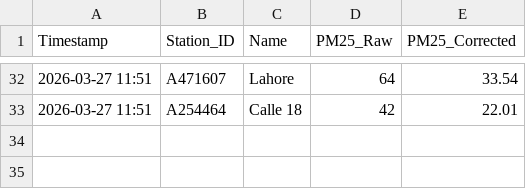
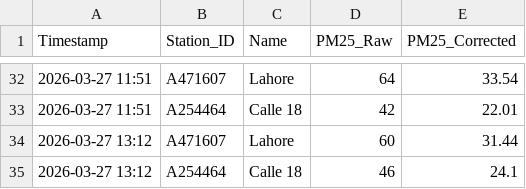
Before and after one commit to nabhatti1981-hash/air-of-hope, a CSV file: lahore_hourly_log.csv, drawn as a sheet; only a part is shown, gaps mark what is left out; the diff names each change by its address in the sheet, - before the commit and + after, or states it on an @@ line.

Commit message:
Update hourly AQI data: Fri Mar 27 13:12:38 UTC 2026

```diff
--- a/lahore_hourly_log.csv
+++ b/lahore_hourly_log.csv
+row 34: 2026-03-27 13:12 | A471607 | Lahore | 60 | 31.44
+row 35: 2026-03-27 13:12 | A254464 | Calle 18 | 46 | 24.1
```
